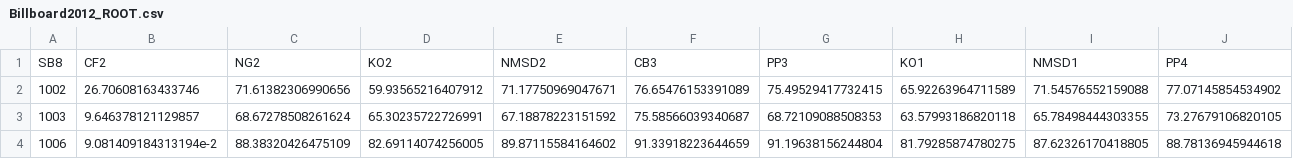
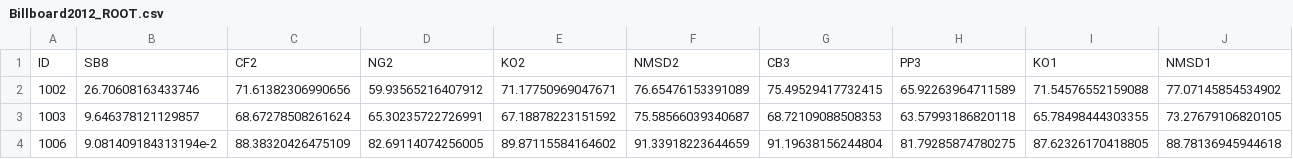
Before and after one commit to chordify/AceEval, a CSV file: results/bb12/Billboard2012_ROOT.csv, drawn as a sheet; only a part is shown; removed rows and columns are numbered as before the commit, all else as after; rows hold the shown columns only; the diff names each change by its address in the sheet, - before the commit and + after, or states it on an @@ line.

```diff
--- a/results/bb12/Billboard2012_ROOT.csv
+++ b/results/bb12/Billboard2012_ROOT.csv
-row 1: SB8 | CF2 | NG2 | KO2 | NMSD2 | CB3 | PP3 | KO1 | NMSD1 | PP4
+row 1: ID | SB8 | CF2 | NG2 | KO2 | NMSD2 | CB3 | PP3 | KO1 | NMSD1
```
Also changed, not shown: results/bb12/Billboard2012_Sevth.csv, results/bb13/Billboard2013_Sevth.csv, 1 other file.
